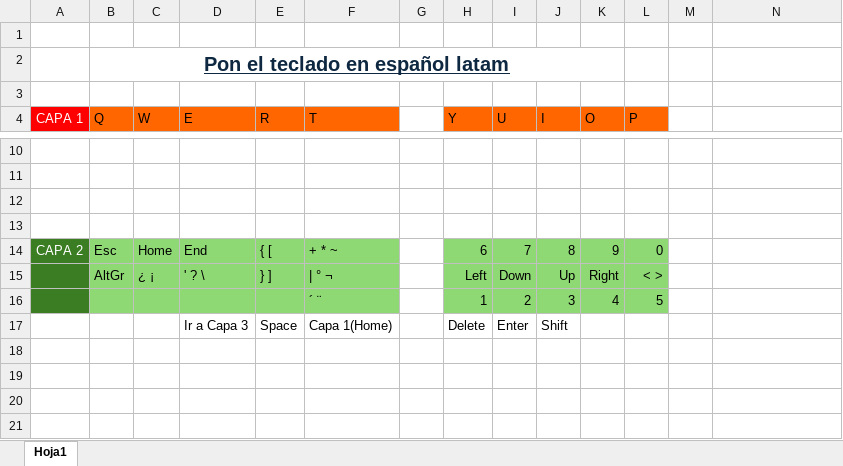
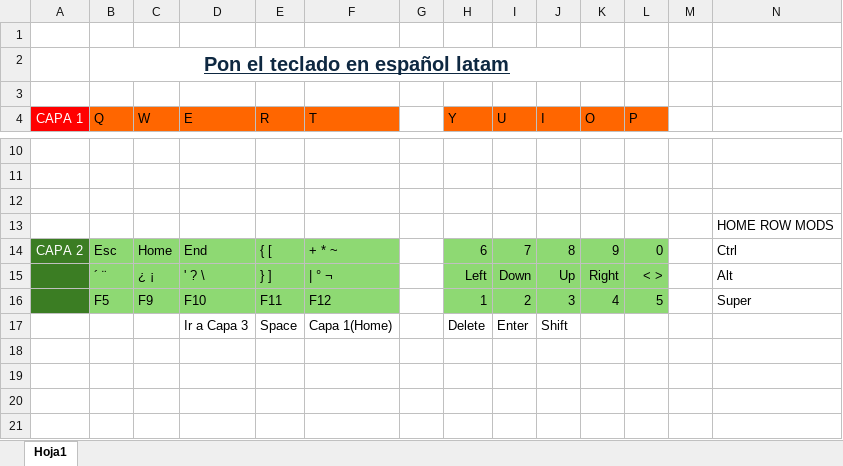
Before and after one commit to RaulHuertas/SkeletylLP, an Excel workbook: SkeletylLayout.xlsx, sheet Hoja1, drawn as a sheet; only a part is shown, gaps mark what is left out; values as stored, in another font and other column widths than the file's, no borders; removed rows and columns are numbered as before the commit, all else as after; the diff names each change by its address in the sheet, - before the commit and + after, or states it on an @@ line.

```diff
--- a/SkeletylLayout.xlsx (sheet Hoja1)
+++ b/SkeletylLayout.xlsx (sheet Hoja1)
-N13: (empty)
+N13: HOME ROW MODS
-N14: (empty)
+N14: Ctrl
-B15 (Q): AltGr
+B15 (Q): ´ ¨
-N15: (empty)
+N15: Alt
-row 16:  |  |  |  |  | ´ ¨ |  | 1 | 2 | 3 | 4 | 5
+row 16:  | F5 | F9 | F10 | F11 | F12 |  | 1 | 2 | 3 | 4 | 5 |  | Super
```
Also changed, not shown: 4 other files.
